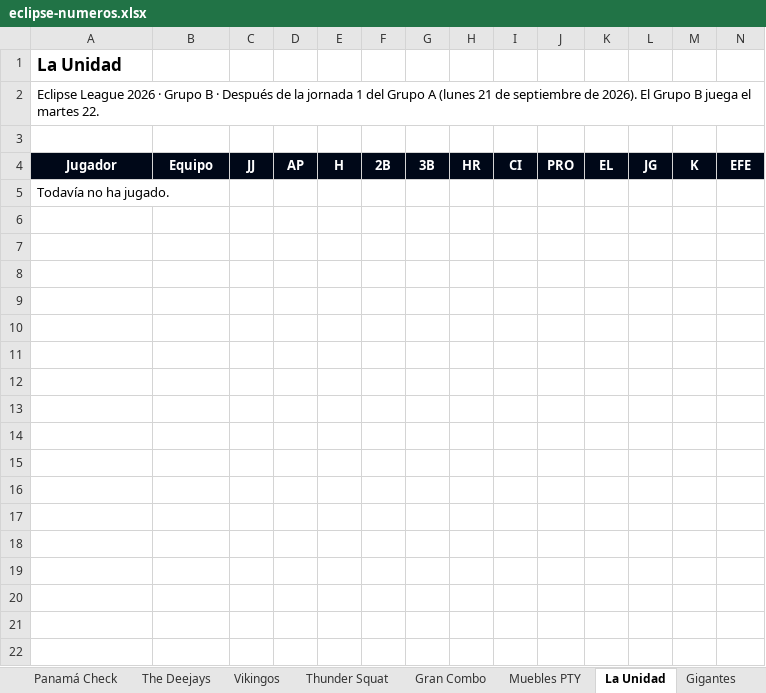
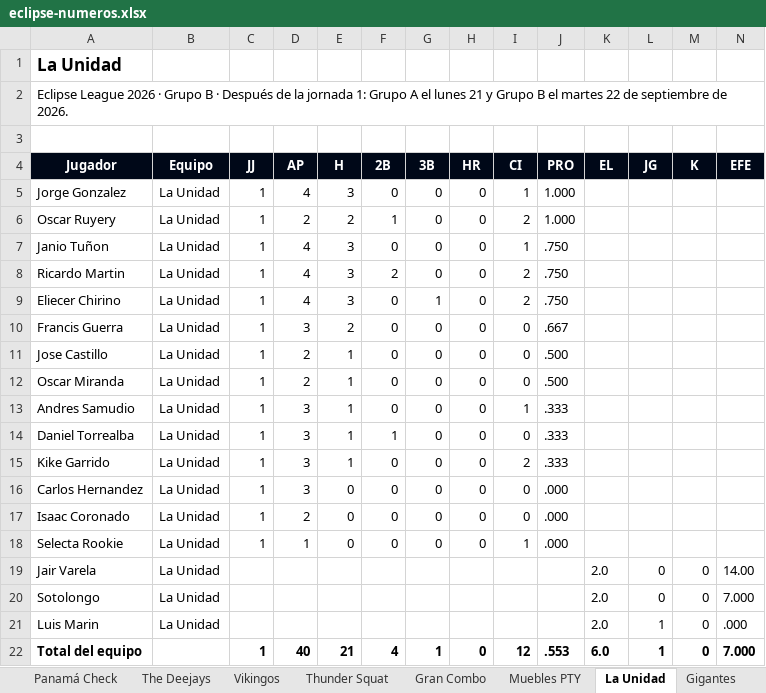
Before and after one commit to ligaalbrook/ligaalbrook.github.io, an Excel workbook: eclipse-numeros.xlsx, sheet La Unidad, drawn as a sheet; values as stored, in another font and other column widths than the file's, no borders; removed rows and columns are numbered as before the commit, all else as after; the diff names each change by its address in the sheet, - before the commit and + after, or states it on an @@ line.

Commit message:
Eclipse League: jornada 1 de los grupos A y B (tabla, resultados y numeros por jugador)

```diff
--- a/eclipse-numeros.xlsx (sheet La Unidad)
+++ b/eclipse-numeros.xlsx (sheet La Unidad)
-A2 (Jugador): …la jornada 1 del Grupo A (lunes 21 de septiembre de 2026). El Grupo B juega el martes 22.
+A2 (Jugador): …la jornada 1: Grupo A el lunes 21 y Grupo B el martes 22 de septiembre de 2026.
-row 5: Todavía no ha jugado.
+row 5: Jorge Gonzalez | La Unidad | 1 | 4 | 3 | 0 | 0 | 0 | 1 | 1.000
+row 6: Oscar Ruyery | La Unidad | 1 | 2 | 2 | 1 | 0 | 0 | 2 | 1.000
+row 7: Janio Tuñon | La Unidad | 1 | 4 | 3 | 0 | 0 | 0 | 1 | .750
+row 8: Ricardo Martin | La Unidad | 1 | 4 | 3 | 2 | 0 | 0 | 2 | .750
+row 9: Eliecer Chirino | La Unidad | 1 | 4 | 3 | 0 | 1 | 0 | 2 | .750
+row 10: Francis Guerra | La Unidad | 1 | 3 | 2 | 0 | 0 | 0 | 0 | .667
+row 11: Jose Castillo | La Unidad | 1 | 2 | 1 | 0 | 0 | 0 | 0 | .500
+row 12: Oscar Miranda | La Unidad | 1 | 2 | 1 | 0 | 0 | 0 | 0 | .500
+row 13: Andres Samudio | La Unidad | 1 | 3 | 1 | 0 | 0 | 0 | 1 | .333
+row 14: Daniel Torrealba | La Unidad | 1 | 3 | 1 | 1 | 0 | 0 | 0 | .333
+row 15: Kike Garrido | La Unidad | 1 | 3 | 1 | 0 | 0 | 0 | 2 | .333
+row 16: Carlos Hernandez | La Unidad | 1 | 3 | 0 | 0 | 0 | 0 | 0 | .000
+row 17: Isaac Coronado | La Unidad | 1 | 2 | 0 | 0 | 0 | 0 | 0 | .000
+row 18: Selecta Rookie | La Unidad | 1 | 1 | 0 | 0 | 0 | 0 | 1 | .000
+row 19: Jair Varela | La Unidad |  |  |  |  |  |  |  |  | 2.0 | 0 | 0 | 14.00
+row 20: Sotolongo | La Unidad |  |  |  |  |  |  |  |  | 2.0 | 0 | 0 | 7.000
+row 21: Luis Marin | La Unidad |  |  |  |  |  |  |  |  | 2.0 | 1 | 0 | .000
+row 22: Total del equipo |  | 1 | 40 | 21 | 4 | 1 | 0 | 12 | .553 | 6.0 | 1 | 0 | 7.000
```
Also changed, not shown: sheet Los Panas Soff, sheet Gigantes, sheet Pinoleros, sheet Los Goofis, sheet Pacific Sharks, sheet Tabla, 8 more sheets, 1 other file.
